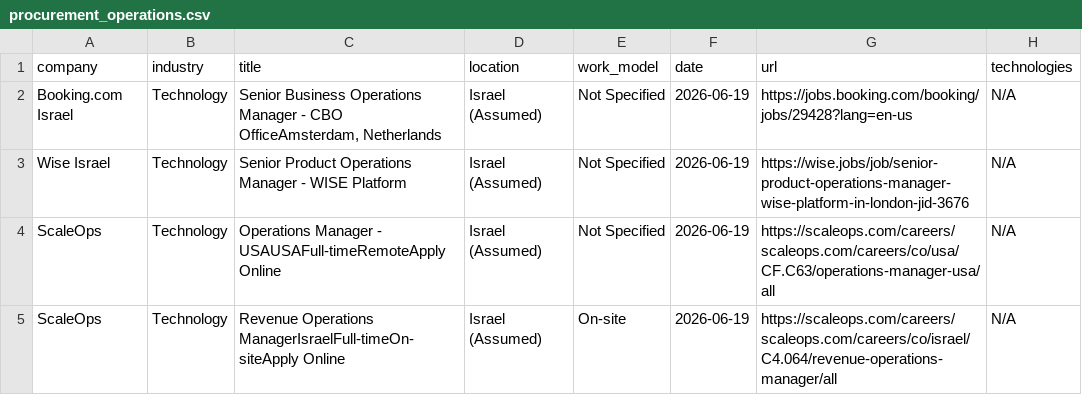
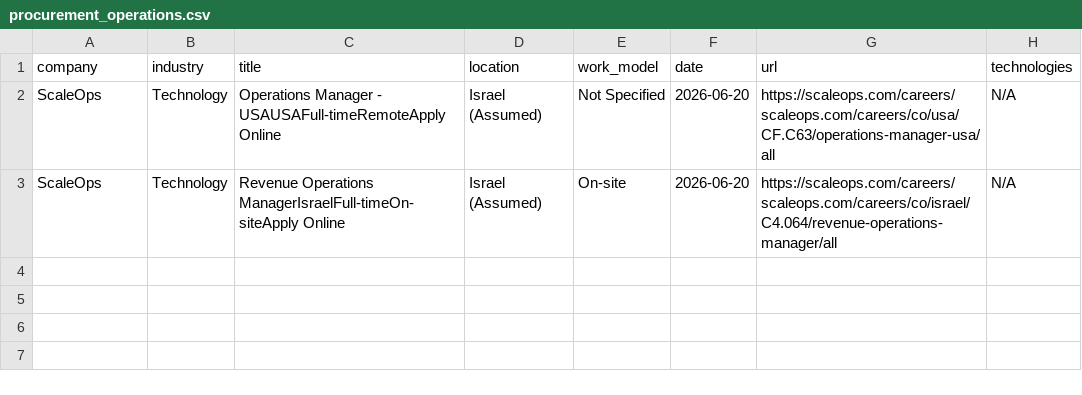
Before and after one commit to SKleeblatt/Kleeblatt-job-board, a CSV file: jobs/procurement_operations.csv, drawn as a sheet.

```diff
--- a/jobs/procurement_operations.csv
+++ b/jobs/procurement_operations.csv
@@ -1,5 +1,3 @@
 company,industry,title,location,work_model,date,url,technologies
-Booking.com Israel,Technology,"Senior Business Operations Manager - CBO OfficeAmsterdam, Netherlands",Israel (Assumed),Not Specified,2026-06-19,https://jobs.booking.com/booking/jobs/29428?lang=en-us,N/A
-Wise Israel,Technology,Senior Product Operations Manager - WISE Platform,Israel (Assumed),Not Specified,2026-06-19,https://wise.jobs/job/senior-product-operations-manager-wise-platform-in-london-jid-3676,N/A
-ScaleOps,Technology,Operations Manager - USAUSAFull-timeRemoteApply Online,Israel (Assumed),Not Specified,2026-06-19,https://scaleops.com/careers/scaleops.com/careers/co/usa/CF.C63/operations-manager-usa/all,N/A
-ScaleOps,Technology,Revenue Operations ManagerIsraelFull-timeOn-siteApply Online,Israel (Assumed),On-site,2026-06-19,https://scaleops.com/careers/scaleops.com/careers/co/israel/C4.064/revenue-operations-manager/all,N/A
+ScaleOps,Technology,Operations Manager - USAUSAFull-timeRemoteApply Online,Israel (Assumed),Not Specified,2026-06-20,https://scaleops.com/careers/scaleops.com/careers/co/usa/CF.C63/operations-manager-usa/all,N/A
+ScaleOps,Technology,Revenue Operations ManagerIsraelFull-timeOn-siteApply Online,Israel (Assumed),On-site,2026-06-20,https://scaleops.com/careers/scaleops.com/careers/co/israel/C4.064/revenue-operations-manager/all,N/A
```
Also changed, not shown: jobs/backend.csv, jobs/other.csv, 16 other files.
